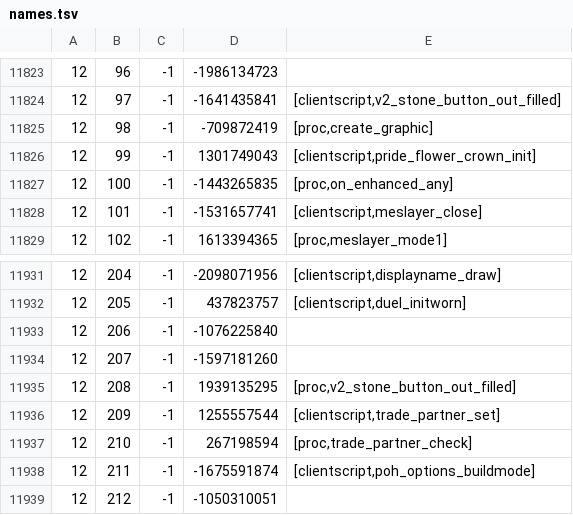
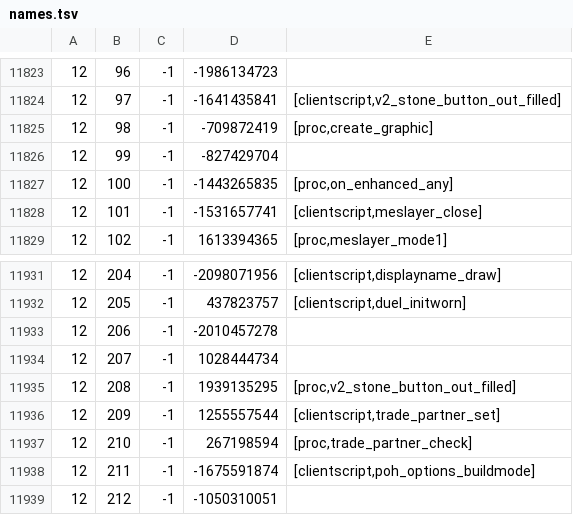
Before and after one commit to Joshua-F/cache-names, a TSV file: names.tsv, drawn as a sheet; only a part is shown, gaps mark what is left out; the diff covers the shown part only.

```diff
--- a/names.tsv
+++ b/names.tsv
@@ -11825,3 +11825,3 @@
 12	98	-1	-709872419	[proc,create_graphic]
-12	99	-1	1301749043	[clientscript,pride_flower_crown_init]
+12	99	-1	-827429704	
 12	100	-1	-1443265835	[proc,on_enhanced_any]
@@ -11932,4 +11932,4 @@
 12	205	-1	437823757	[clientscript,duel_initworn]
-12	206	-1	-1076225840	
-12	207	-1	-1597181260	
+12	206	-1	-2010457278	
+12	207	-1	1028444734	
 12	208	-1	1939135295	[proc,v2_stone_button_out_filled]
```
Also changed, not shown: 14 added rows and 2 removed rows elsewhere in this file, name-hashes.tsv.
